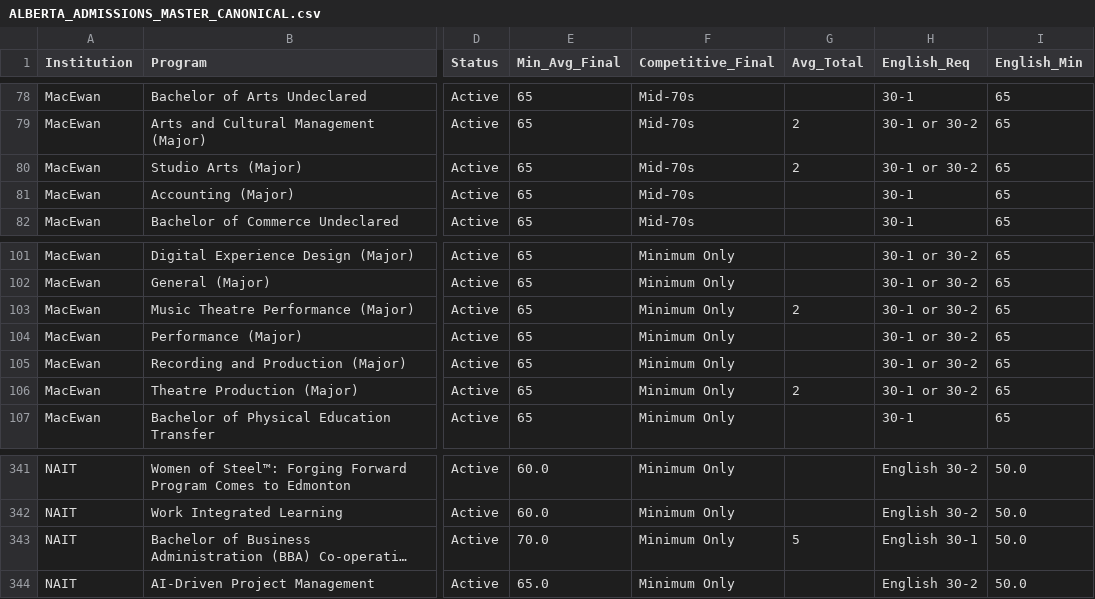
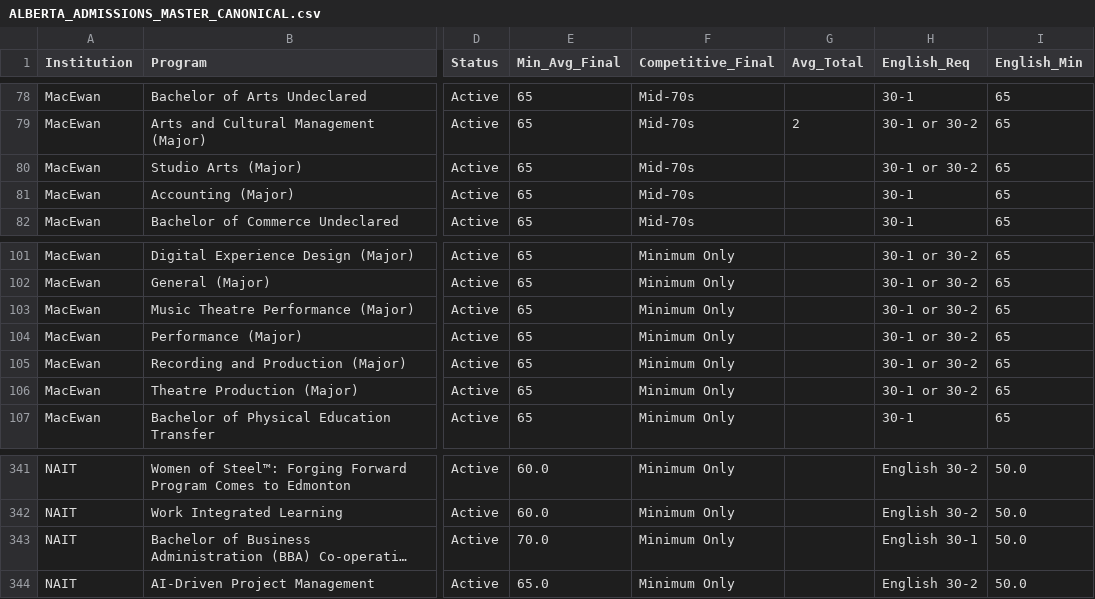
Before and after one commit to deanguedo-arch/ADMISSION-APP, a CSV file: data/ALBERTA_ADMISSIONS_MASTER_CANONICAL.csv, drawn as a sheet; only a part is shown, gaps mark what is left out; long unchanged cells end in …; the diff names each change by its address in the sheet, - before the commit and + after, or states it on an @@ line.

Commit message:
chore(data): refresh canonical admissions dataset

```diff
--- a/data/ALBERTA_ADMISSIONS_MASTER_CANONICAL.csv
+++ b/data/ALBERTA_ADMISSIONS_MASTER_CANONICAL.csv
-G80 (Avg_Total): 2
+G80 (Avg_Total): (empty)
-G103 (Avg_Total): 2
+G103 (Avg_Total): (empty)
-G106 (Avg_Total): 2
+G106 (Avg_Total): (empty)
-G343 (Avg_Total): 5
+G343 (Avg_Total): (empty)
```
